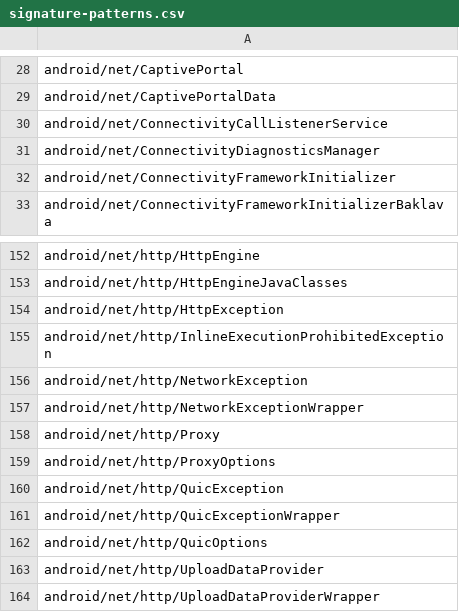
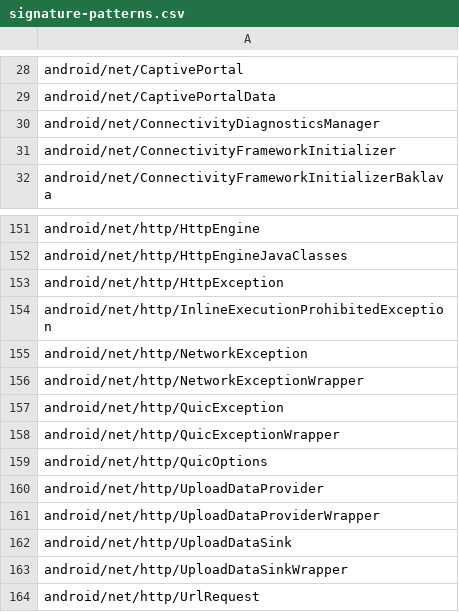
Before and after one commit to CodeLinaro-mirror/la_platform_prebuilts_module_sdk_Connectivity, a CSV file: current/hiddenapi/signature-patterns.csv, drawn as a sheet; only a part is shown, gaps mark what is left out; the shorter side is filled out with more unchanged rows.

```diff
--- a/current/hiddenapi/signature-patterns.csv
+++ b/current/hiddenapi/signature-patterns.csv
@@ -29,3 +29,2 @@ android/net/CaptivePortal
 android/net/CaptivePortalData
-android/net/ConnectivityCallListenerService
 android/net/ConnectivityDiagnosticsManager
@@ -157,4 +156,2 @@ android/net/http/NetworkException
 android/net/http/NetworkExceptionWrapper
-android/net/http/Proxy
-android/net/http/ProxyOptions
 android/net/http/QuicException
```
Also changed, not shown: current/hiddenapi/filtered-flags.csv, current/hiddenapi/filtered-stub-flags.csv, 26 other files.
